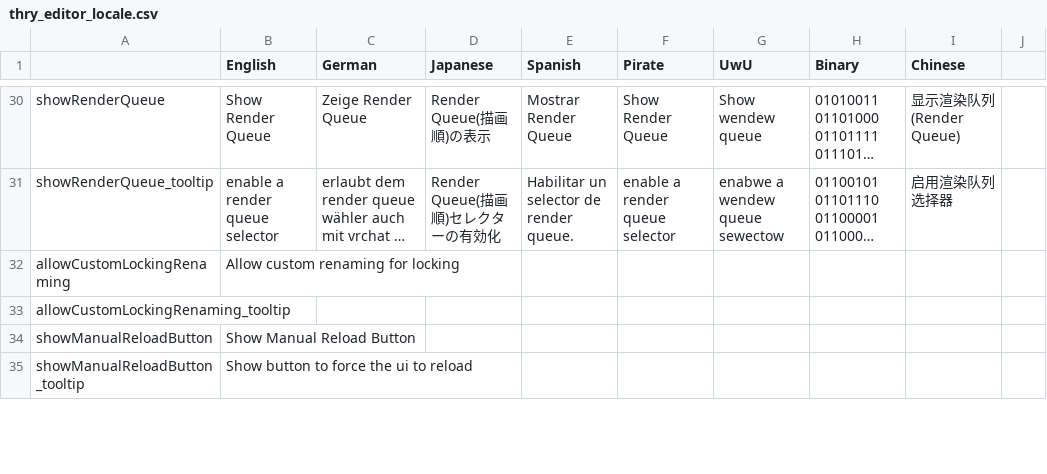
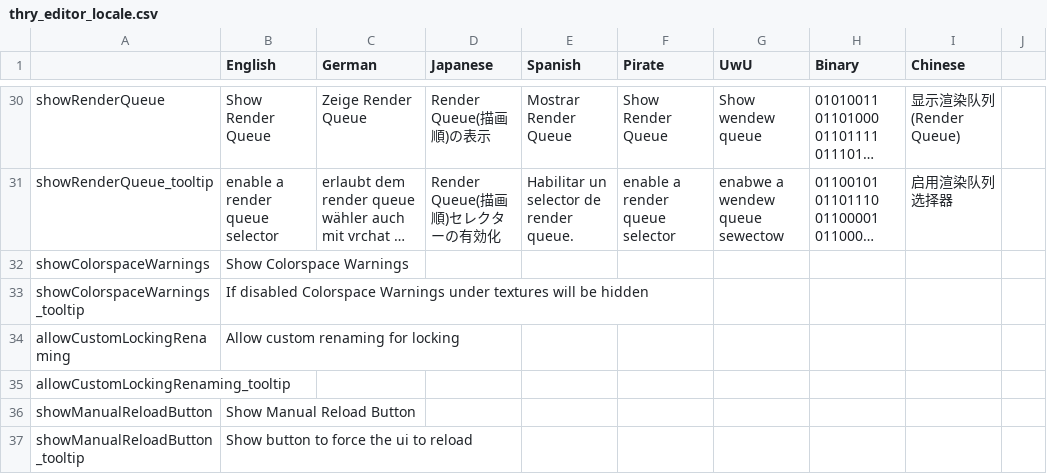
Before and after one commit to Thryrallo/ThryEditor, a CSV file: thry_editor_locale.csv, drawn as a sheet; only a part is shown, gaps mark what is left out; long unchanged cells end in …; the diff names each change by its address in the sheet, - before the commit and + after, or states it on an @@ line.

Commit message:
v2.53.2
- Added a setting to hide colorpsace warnings
Closes #62

```diff
--- a/thry_editor_locale.csv
+++ b/thry_editor_locale.csv
+row 32: showColorspaceWarnings | Show Colorspace Warnings
+row 33: showColorspaceWarnings_tooltip | If disabled Colorspace Warnings under textures will be hidden
```
Also changed, not shown: 3 other files.
